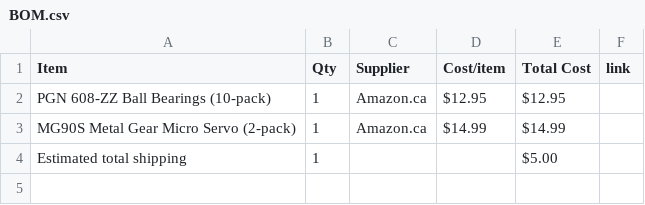
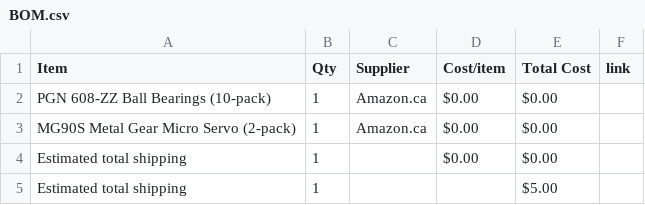
Before and after one commit to atireksd11/Astra-Companion-NOISEEE, a CSV file: BOM.csv, drawn as a sheet.

Commit message:
Sync Astra Companion from Half Life

```diff
--- a/BOM.csv
+++ b/BOM.csv
@@ -1,4 +1,5 @@
 Item,Qty,Supplier,Cost/item,Total Cost,link
-PGN 608-ZZ Ball Bearings (10-pack),1,Amazon.ca,$12.95,$12.95,
-MG90S Metal Gear Micro Servo (2-pack),1,Amazon.ca,$14.99,$14.99,
+PGN 608-ZZ Ball Bearings (10-pack),1,Amazon.ca,$0.00,$0.00,
+MG90S Metal Gear Micro Servo (2-pack),1,Amazon.ca,$0.00,$0.00,
+Estimated total shipping,1,,$0.00,$0.00,
 Estimated total shipping,1,,,$5.00,
```
